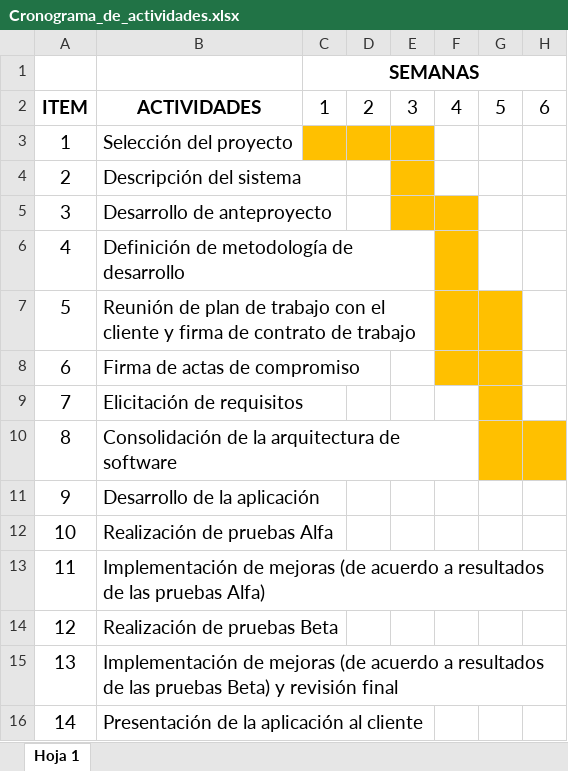
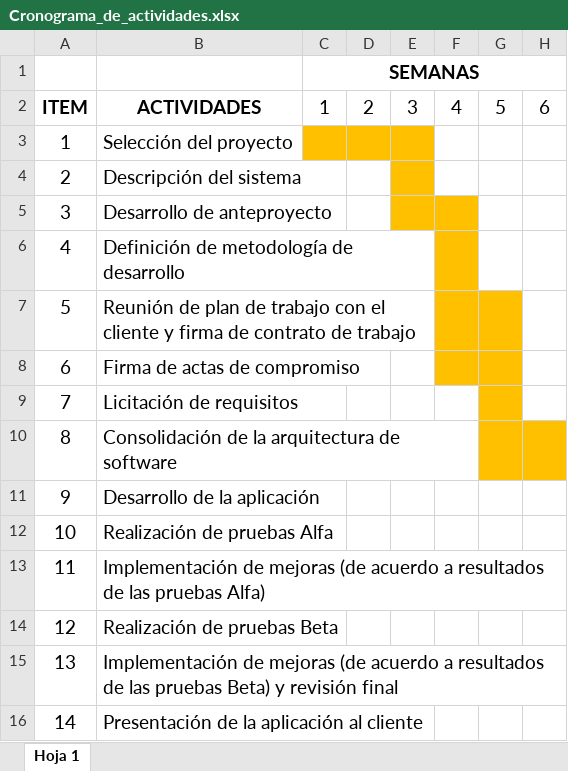
Before and after one commit to JuanDiegost/Body-Fitness-Gym-Project, an Excel workbook: 01_Gestion del proyecto/Cronograma_de_actividades.xlsx, sheet Hoja 1, drawn as a sheet; only a part is shown; values as stored, in another font and other column widths than the file's, no borders; the diff names each change by its address in the sheet, - before the commit and + after, or states it on an @@ line.

Commit message:
Arreglo Elicitacion por licitación

```diff
--- a/01_Gestion del proyecto/Cronograma_de_actividades.xlsx (sheet Hoja 1)
+++ b/01_Gestion del proyecto/Cronograma_de_actividades.xlsx (sheet Hoja 1)
-B9: Elicitación de requisitos
+B9: Licitación de requisitos
```
